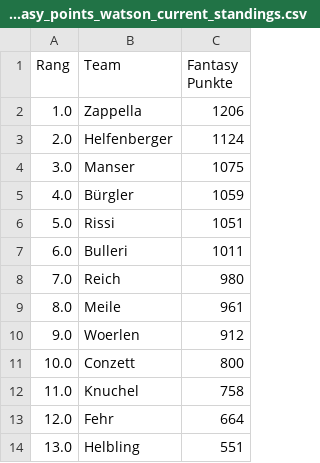
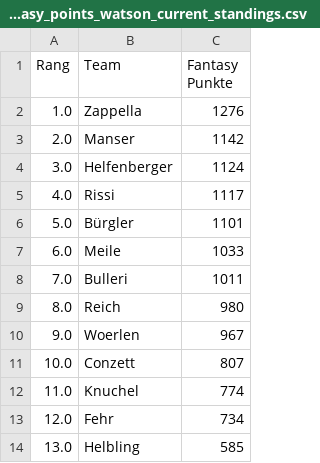
Before and after one commit to leasennch/skifantasy-results, a CSV file: watson/fantasy_points_watson_current_standings.csv, drawn as a sheet.

```diff
--- a/watson/fantasy_points_watson_current_standings.csv
+++ b/watson/fantasy_points_watson_current_standings.csv
@@ -1,14 +1,14 @@
 Rang,Team,Fantasy Punkte
-1.0,Zappella,1206
-2.0,Helfenberger,1124
-3.0,Manser,1075
-4.0,Bürgler,1059
-5.0,Rissi,1051
-6.0,Bulleri,1011
-7.0,Reich,980
-8.0,Meile,961
-9.0,Woerlen,912
-10.0,Conzett,800
-11.0,Knuchel,758
-12.0,Fehr,664
-13.0,Helbling,551
+1.0,Zappella,1276
+2.0,Manser,1142
+3.0,Helfenberger,1124
+4.0,Rissi,1117
+5.0,Bürgler,1101
+6.0,Meile,1033
+7.0,Bulleri,1011
+8.0,Reich,980
+9.0,Woerlen,967
+10.0,Conzett,807
+11.0,Knuchel,774
+12.0,Fehr,734
+13.0,Helbling,585
```
Also changed, not shown: unteresAaretal/fantasy_points_Unteres Aaretal_point_races.csv, watson/fantasy_points_watson_point_races.csv, 9 other files.
